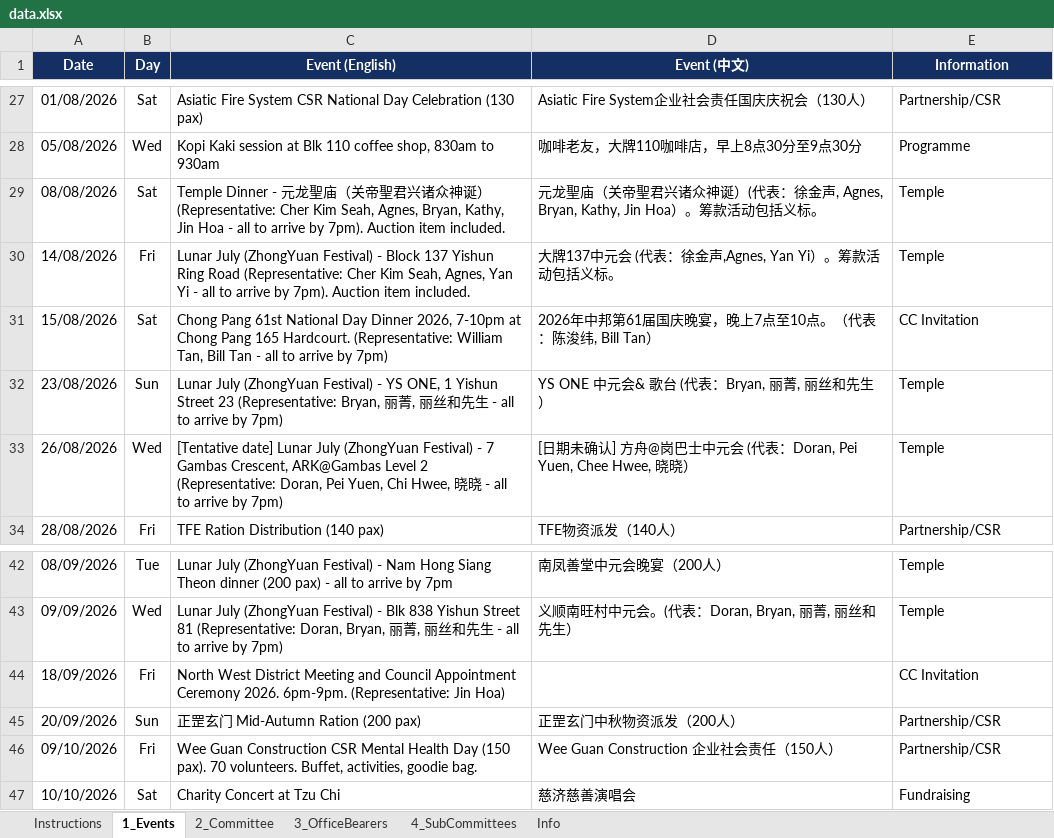
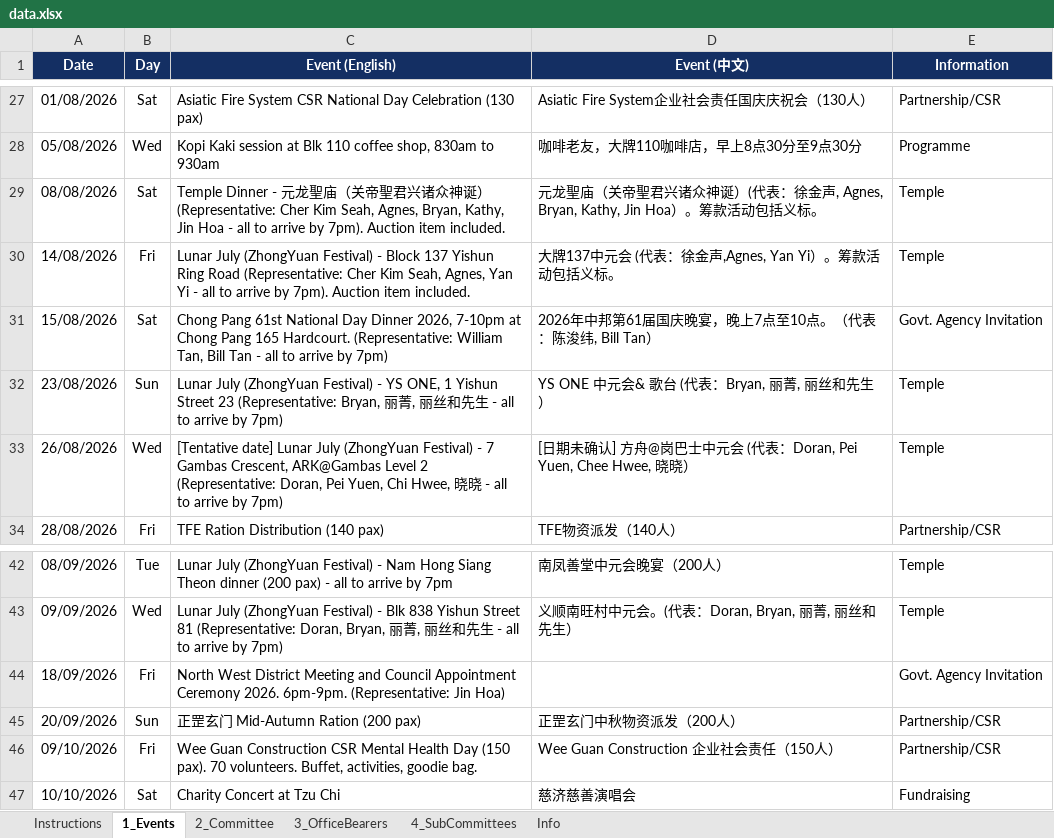
Before and after one commit to NamHongWelfareSS/Member-Handbook, an Excel workbook: data.xlsx, sheet 1_Events, drawn as a sheet; only a part is shown, gaps mark what is left out; values as stored, in another font and other column widths than the file's, no borders; the diff names each change by its address in the sheet, - before the commit and + after, or states it on an @@ line.

Commit message:
Update data.xlsx

```diff
--- a/data.xlsx (sheet 1_Events)
+++ b/data.xlsx (sheet 1_Events)
-E31 (Information): CC Invitation
+E31 (Information): Govt. Agency Invitation
-E44 (Information): CC Invitation
+E44 (Information): Govt. Agency Invitation
```
